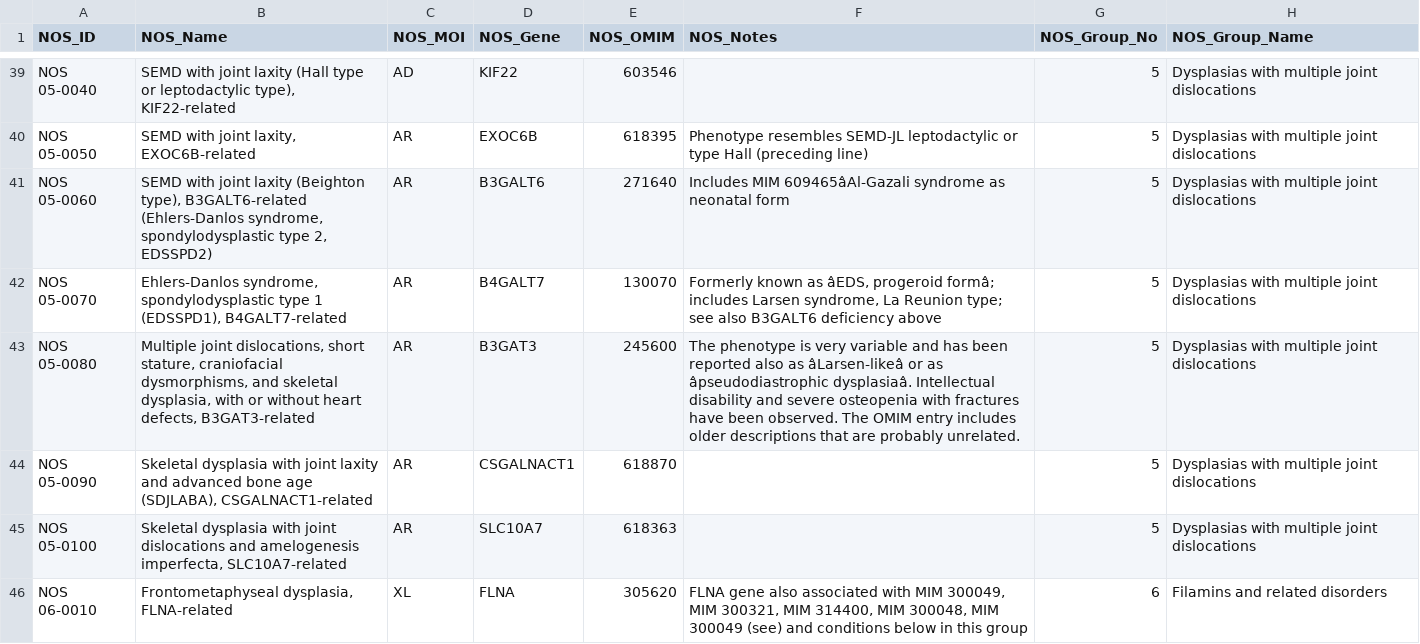
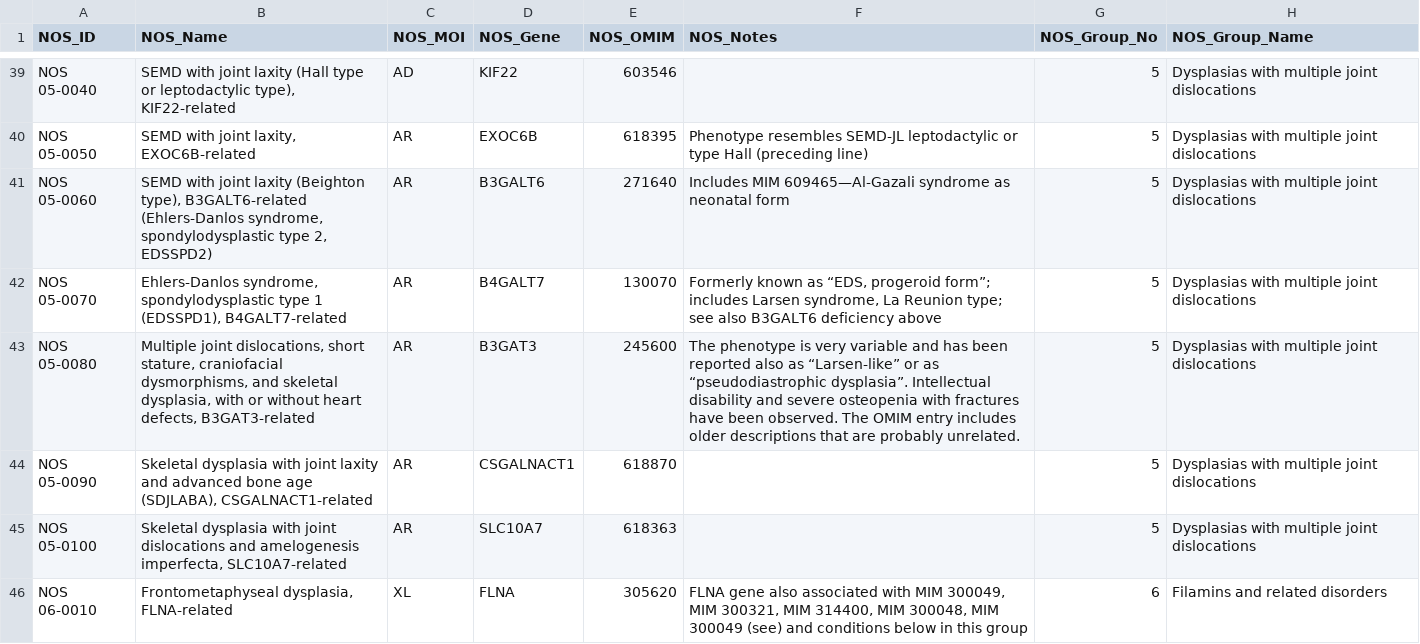
Before and after one commit to azankl/Skeletome_Nosology, a TSV file: Nosology_2023.tsv, drawn as a sheet; only a part is shown, gaps mark what is left out; the diff covers the shown part only; the diff names each change by its address in the sheet, - before the commit and + after, or states it on an @@ line.

```diff
--- a/Nosology_2023.tsv
+++ b/Nosology_2023.tsv
-F41 (NOS_Notes): Includes MIM 609465âAl-Gazali syndrome as…
+F41 (NOS_Notes): Includes MIM 609465—Al-Gazali syndrome as…
-F42 (NOS_Notes): …known as âEDS, progeroid formâ; includes Larsen…
+F42 (NOS_Notes): …known as “EDS, progeroid form”; includes Larsen…
-F43 (NOS_Notes): …also as âLarsen-likeâ or as âpseudodiastrophic dysplasiaâ. Intellectual disability…
+F43 (NOS_Notes): …also as “Larsen-like” or as “pseudodiastrophic dysplasia”. Intellectual disability…
```
Also changed, not shown: 137 edited cells elsewhere in this file, Nosology_2023.csv, 3 other files.
